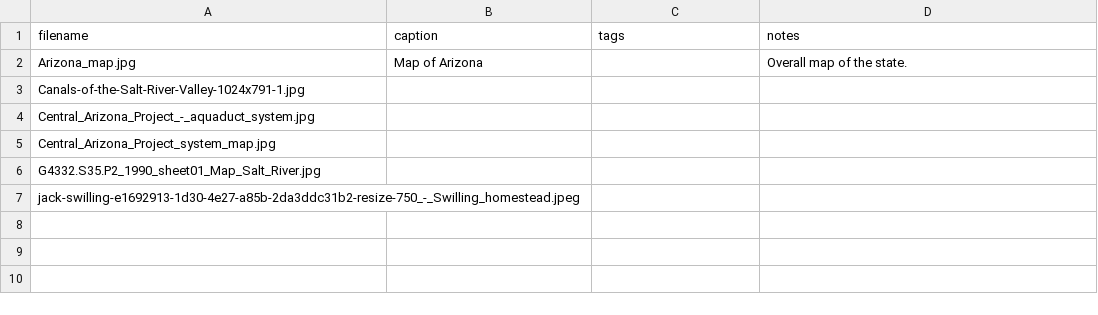
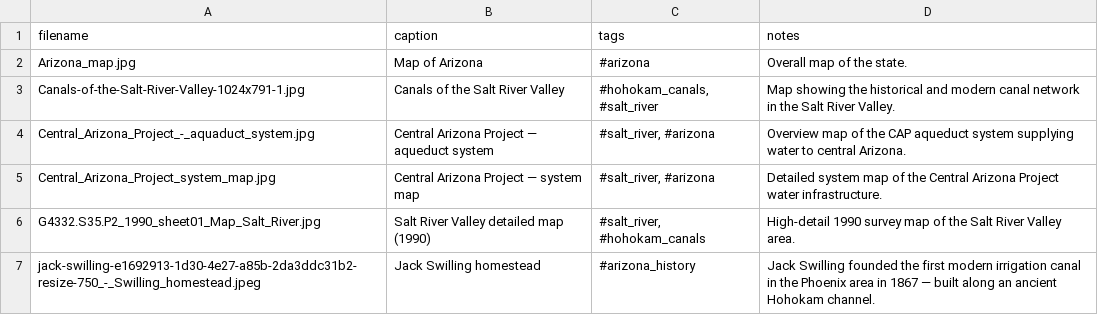
Before and after one commit to Medesen/delta-green-phoenix-fbi, a CSV file: assets/maps/metadata.csv, drawn as a sheet.

```diff
--- a/assets/maps/metadata.csv
+++ b/assets/maps/metadata.csv
@@ -1,7 +1,7 @@
 filename,caption,tags,notes
-Arizona_map.jpg,Map of Arizona,,Overall map of the state.
-Canals-of-the-Salt-River-Valley-1024x791-1.jpg,,,
-Central_Arizona_Project_-_aquaduct_system.jpg,,,
-Central_Arizona_Project_system_map.jpg,,,
-G4332.S35.P2_1990_sheet01_Map_Salt_River.jpg,,,
-jack-swilling-e1692913-1d30-4e27-a85b-2da3ddc31b2-resize-750_-_Swilling_homestead.jpeg,,,
+Arizona_map.jpg,Map of Arizona,#arizona,Overall map of the state.
+Canals-of-the-Salt-River-Valley-1024x791-1.jpg,Canals of the Salt River Valley,"#hohokam_canals, #salt_river",Map showing the historical and modern canal network in the Salt River Valley.
+Central_Arizona_Project_-_aquaduct_system.jpg,Central Arizona Project — aqueduct system,"#salt_river, #arizona",Overview map of the CAP aqueduct system supplying water to central Arizona.
+Central_Arizona_Project_system_map.jpg,Central Arizona Project — system map,"#salt_river, #arizona",Detailed system map of the Central Arizona Project water infrastructure.
+G4332.S35.P2_1990_sheet01_Map_Salt_River.jpg,Salt River Valley detailed map (1990),"#salt_river, #hohokam_canals",High-detail 1990 survey map of the Salt River Valley area.
+jack-swilling-e1692913-1d30-4e27-a85b-2da3ddc31b2-resize-750_-_Swilling_homestead.jpeg,Jack Swilling homestead,#arizona_history,Jack Swilling founded the first modern irrigation canal in the Phoenix area in 1867 — built along an ancient Hohokam channel.
```
Also changed, not shown: assets/dramatis_personae/dramatis_personae.csv, assets/miscellaneous/Phoenix historical pics/metadata.csv, 4 other files.
